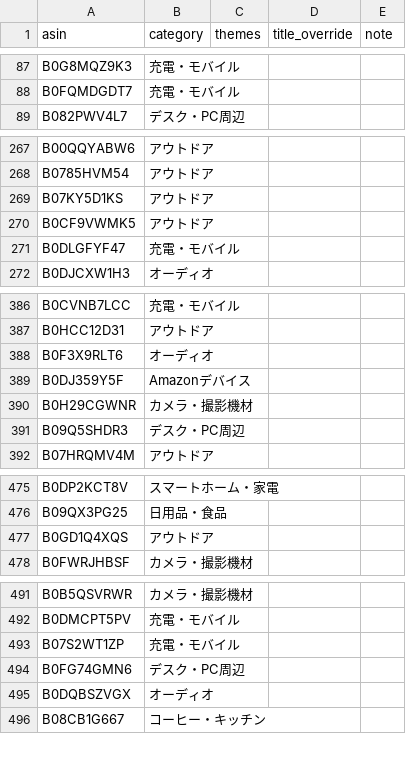
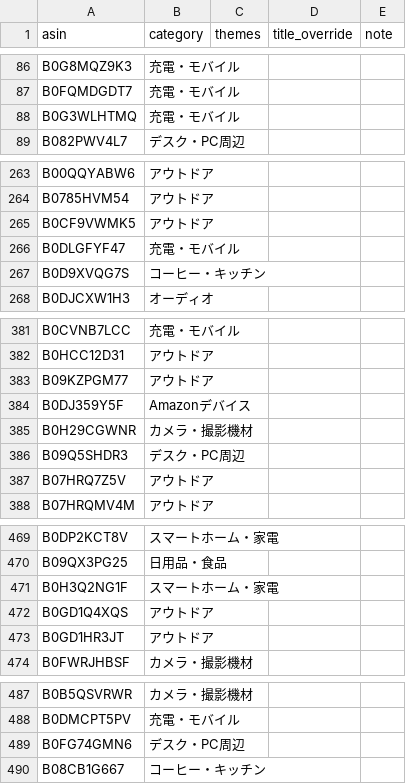
Before and after one commit to yokoichi/amazonsalematome, a CSV file: data/catalog-auto.csv, drawn as a sheet; only a part is shown, gaps mark what is left out; the diff covers the shown part only.

```diff
--- a/data/catalog-auto.csv
+++ b/data/catalog-auto.csv
@@ -88,2 +87,3 @@ B0G8MQZ9K3,充電・モバイル,,,
 B0FQMDGDT7,充電・モバイル,,,
+B0G3WLHTMQ,充電・モバイル,,,
 B082PWV4L7,デスク・PC周辺,,,
@@ -268,5 +264,5 @@ B00QQYABW6,アウトドア,,,
 B0785HVM54,アウトドア,,,
-B07KY5D1KS,アウトドア,,,
 B0CF9VWMK5,アウトドア,,,
 B0DLGFYF47,充電・モバイル,,,
+B0D9XVQG7S,コーヒー・キッチン,,,
 B0DJCXW1H3,オーディオ,,,
@@ -387,3 +382,3 @@ B0CVNB7LCC,充電・モバイル,,,
 B0HCC12D31,アウトドア,,,
-B0F3X9RLT6,オーディオ,,,
+B09KZPGM77,アウトドア,,,
 B0DJ359Y5F,Amazonデバイス,,,
@@ -391,2 +386,3 @@ B0H29CGWNR,カメラ・撮影機材,,,
 B09Q5SHDR3,デスク・PC周辺,,,
+B07HRQ7Z5V,アウトドア,,,
 B07HRQMV4M,アウトドア,,,
@@ -476,3 +470,5 @@ B0DP2KCT8V,スマートホーム・家電,,,
 B09QX3PG25,日用品・食品,,,
+B0H3Q2NG1F,スマートホーム・家電,,,
 B0GD1Q4XQS,アウトドア,,,
+B0GD1HR3JT,アウトドア,,,
 B0FWRJHBSF,カメラ・撮影機材,,,
@@ -492,5 +488,3 @@ B0B5QSVRWR,カメラ・撮影機材,,,
 B0DMCPT5PV,充電・モバイル,,,
-B07S2WT1ZP,充電・モバイル,,,
 B0FG74GMN6,デスク・PC周辺,,,
-B0DQBSZVGX,オーディオ,,,
 B08CB1G667,コーヒー・キッチン,,,
```
Also changed, not shown: 12 added rows, 13 removed rows and 6 moved rows elsewhere in this file, 1 other file.
